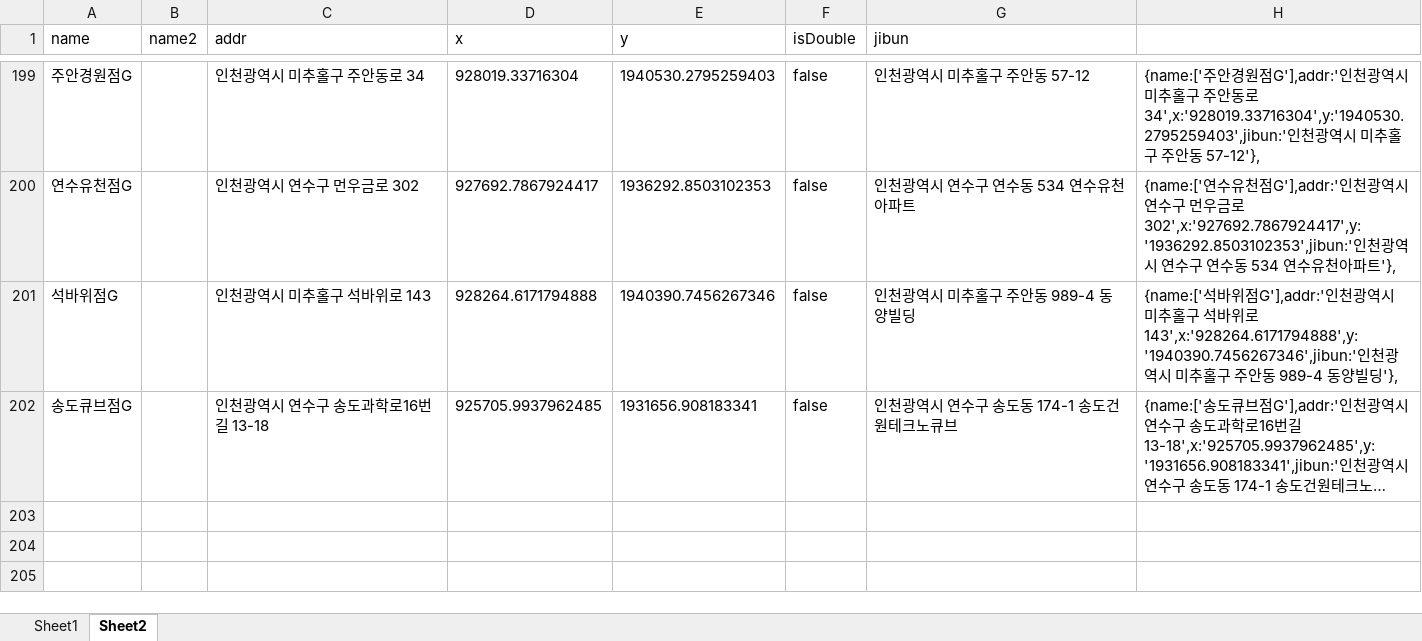
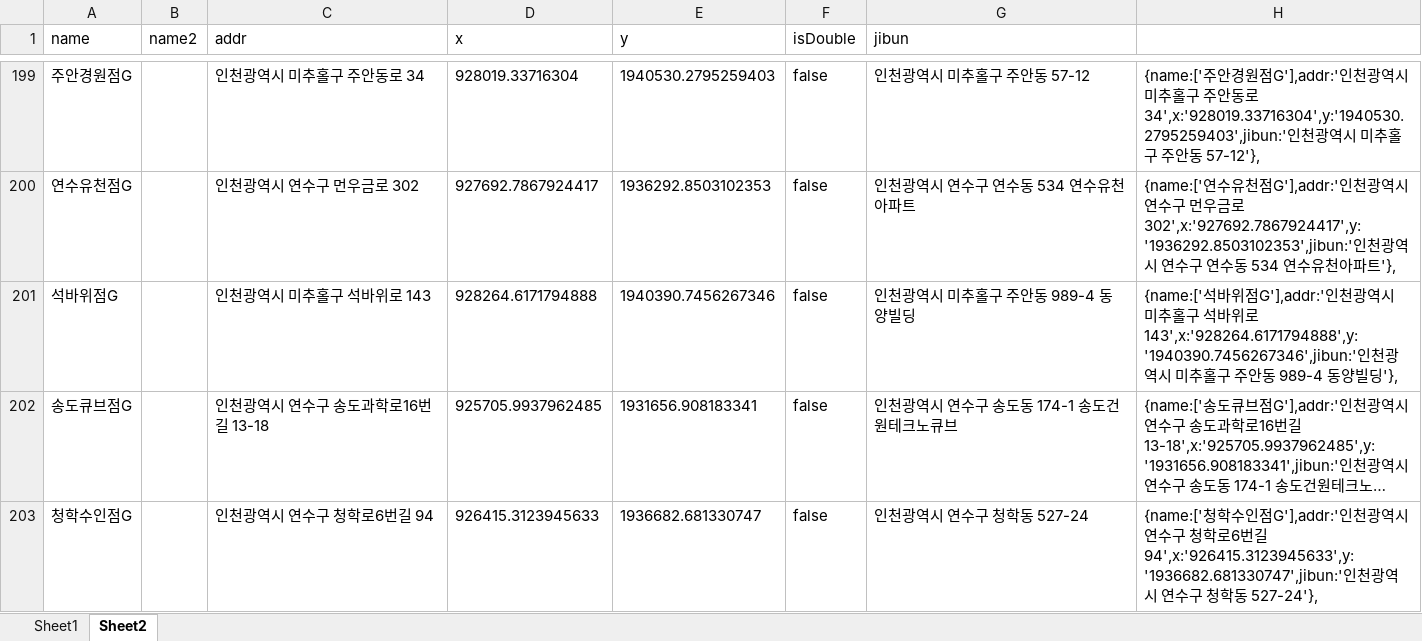
Before and after one commit to hyeokpark/atm, an Excel workbook: atm_v0.02.xlsx, sheet Sheet2, drawn as a sheet; only a part is shown, gaps mark what is left out; long unchanged cells end in …; values as stored, in another font and other column widths than the file's, no borders; the diff names each change by its address in the sheet, - before the commit and + after, or states it on an @@ line.

```diff
--- a/atm_v0.02.xlsx (sheet Sheet2)
+++ b/atm_v0.02.xlsx (sheet Sheet2)
+row 203: 청학수인점G |  | 인천광역시 연수구 청학로6번길 94 | 926415.3123945633 | 1936682.681330747 | false | 인천광역시 연수구 청학동 527-24 | {name:['청학수인점G'],addr:'인천광역시 연수구 청학로6번길 94',x:'926415.3123945633',y:'1936682.681330747',jibun:'인천광역시 연수구 청학동 527-24'},
```
Also changed, not shown: 1 other file.
